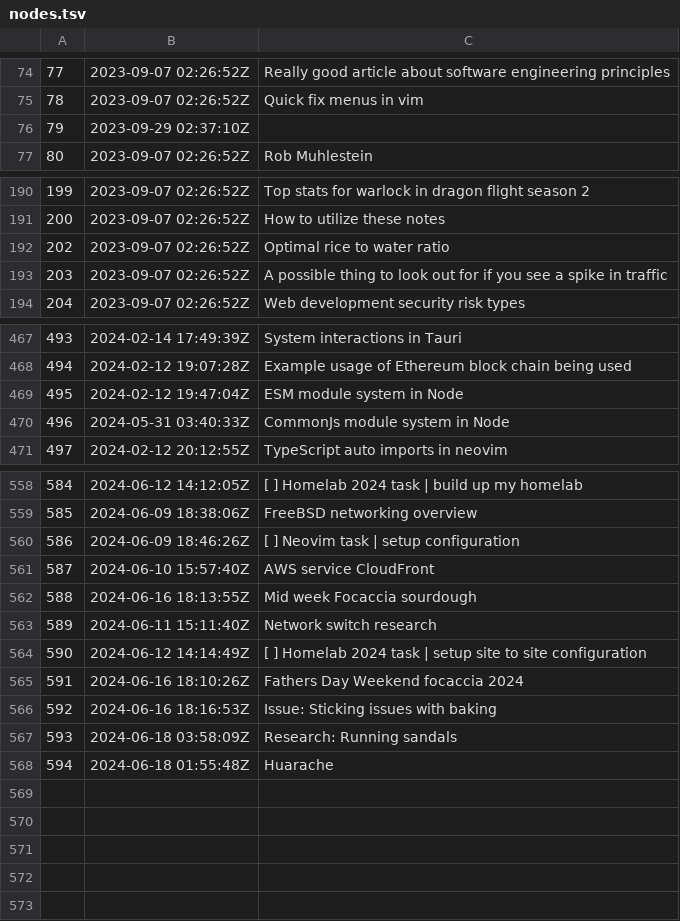
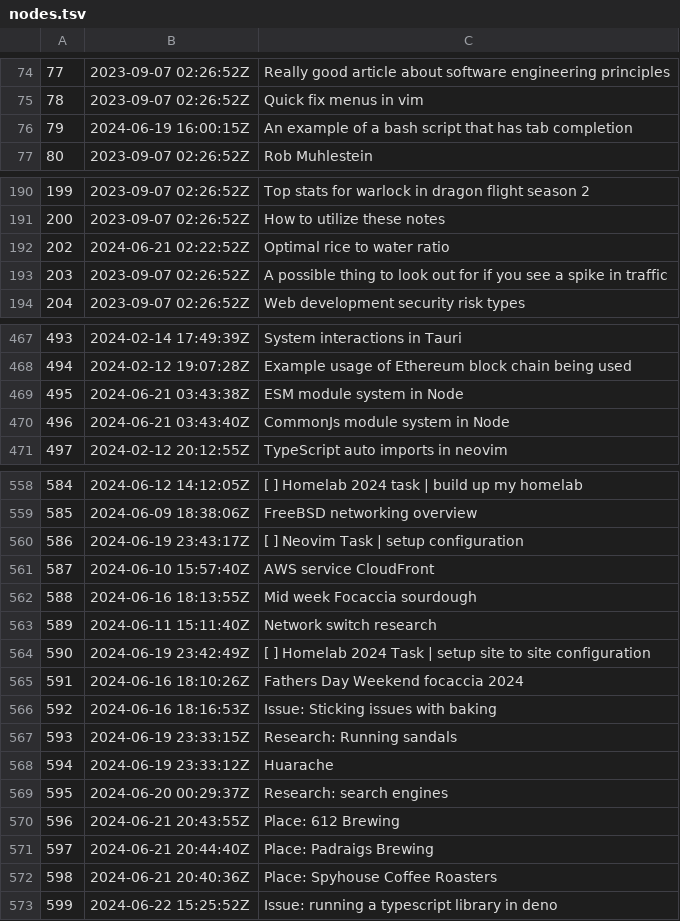
Before and after one commit to jlrickert/zet, a TSV file: docs/dex/nodes.tsv, drawn as a sheet; only a part is shown, gaps mark what is left out; the diff covers the shown part only.

Commit message:
Issue: running a typescript library in deno

```diff
--- a/docs/dex/nodes.tsv
+++ b/docs/dex/nodes.tsv
@@ -75,3 +75,3 @@
 78	2023-09-07 02:26:52Z	Quick fix menus in vim
-79	2023-09-29 02:37:10Z	
+79	2024-06-19 16:00:15Z	An example of a bash script that has tab completion
 80	2023-09-07 02:26:52Z	Rob Muhlestein
@@ -191,3 +191,3 @@
 200	2023-09-07 02:26:52Z	How to utilize these notes
-202	2023-09-07 02:26:52Z	Optimal rice to water ratio
+202	2024-06-21 02:22:52Z	Optimal rice to water ratio
 203	2023-09-07 02:26:52Z	A possible thing to look out for if you see a spike in traffic
@@ -468,4 +468,4 @@
 494	2024-02-12 19:07:28Z	Example usage of Ethereum block chain being used
-495	2024-02-12 19:47:04Z	ESM module system in Node
-496	2024-05-31 03:40:33Z	CommonJs module system in Node
+495	2024-06-21 03:43:38Z	ESM module system in Node
+496	2024-06-21 03:43:40Z	CommonJs module system in Node
 497	2024-02-12 20:12:55Z	TypeScript auto imports in neovim
@@ -559,3 +559,3 @@
 585	2024-06-09 18:38:06Z	FreeBSD networking overview
-586	2024-06-09 18:46:26Z	[ ] Neovim task | setup configuration
+586	2024-06-19 23:43:17Z	[ ] Neovim Task | setup configuration
 587	2024-06-10 15:57:40Z	AWS service CloudFront
@@ -563,6 +563,11 @@
 589	2024-06-11 15:11:40Z	Network switch research
-590	2024-06-12 14:14:49Z	[ ] Homelab 2024 task | setup site to site configuration
+590	2024-06-19 23:42:49Z	[ ] Homelab 2024 Task | setup site to site configuration
 591	2024-06-16 18:10:26Z	Fathers Day Weekend focaccia 2024
 592	2024-06-16 18:16:53Z	Issue: Sticking issues with baking
-593	2024-06-18 03:58:09Z	Research: Running sandals
-594	2024-06-18 01:55:48Z	Huarache
+593	2024-06-19 23:33:15Z	Research: Running sandals
+594	2024-06-19 23:33:12Z	Huarache
+595	2024-06-20 00:29:37Z	Research: search engines
+596	2024-06-21 20:43:55Z	Place: 612 Brewing
+597	2024-06-21 20:44:40Z	Place: Padraigs Brewing
+598	2024-06-21 20:40:36Z	Place: Spyhouse Coffee Roasters
+599	2024-06-22 15:25:52Z	Issue: running a typescript library in deno
```
Also changed, not shown: 5 edited cells elsewhere in this file, 21 other files.
